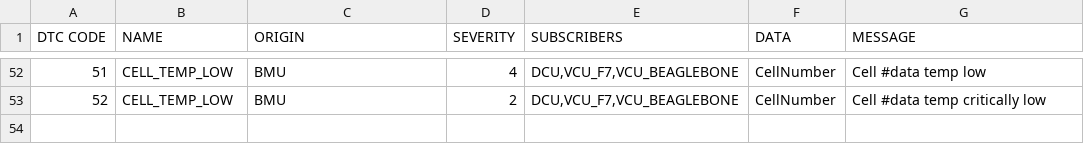
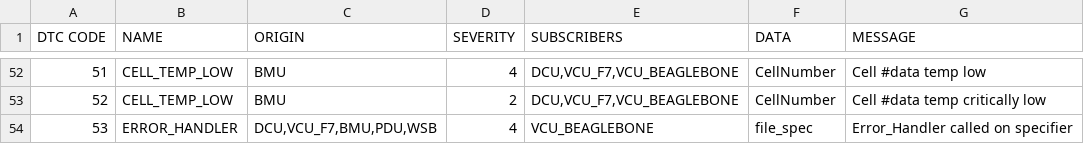
Before and after one commit to UWaterloo-Formula-Electric/firmware, a CSV file: common/Data/DTC.csv, drawn as a sheet; only a part is shown, gaps mark what is left out; the diff names each change by its address in the sheet, - before the commit and + after, or states it on an @@ line.

Commit message:
Add error handler DTC

```diff
--- a/common/Data/DTC.csv
+++ b/common/Data/DTC.csv
+row 54: 53 | ERROR_HANDLER | DCU,VCU_F7,BMU,PDU,WSB | 4 | VCU_BEAGLEBONE | file_spec | Error_Handler called on specifier
```
Also changed, not shown: 4 other files.
